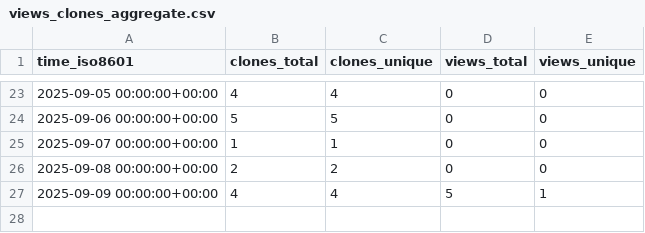
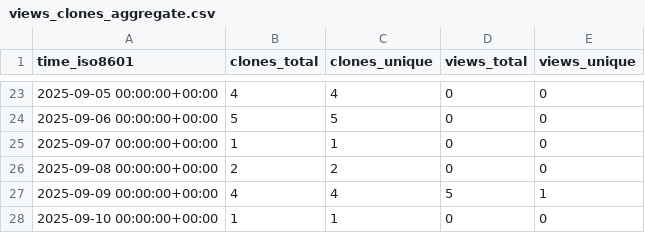
Before and after one commit to L2S-lab/robomaster_ros2, a CSV file: L2S-lab/robomaster_ros2/ghrs-data/views_clones_aggregate.csv, drawn as a sheet; only a part is shown, gaps mark what is left out.

```diff
--- a/L2S-lab/robomaster_ros2/ghrs-data/views_clones_aggregate.csv
+++ b/L2S-lab/robomaster_ros2/ghrs-data/views_clones_aggregate.csv
@@ -27 +27,2 @@ time_iso8601,clones_total,clones_unique,views_total,views_unique
 2025-09-09 00:00:00+00:00,4,4,5,1
+2025-09-10 00:00:00+00:00,1,1,0,0
```
Also changed, not shown: 1 other file.
